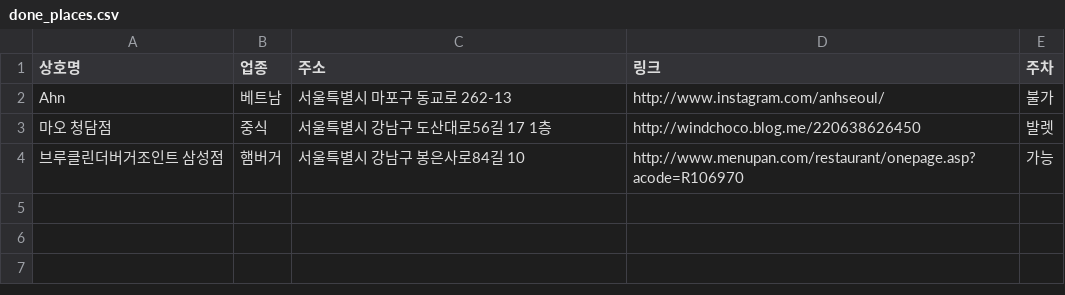
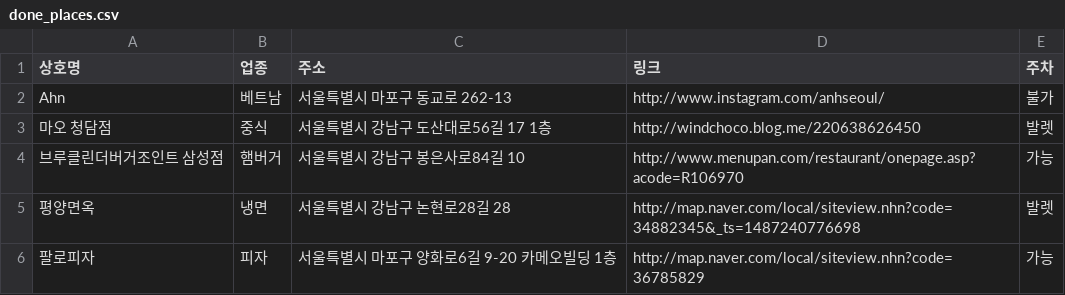
Before and after one commit to yoon-gu/gourmet, a CSV file: done_places.csv, drawn as a sheet; the diff names each change by its address in the sheet, - before the commit and + after, or states it on an @@ line.

```diff
--- a/done_places.csv
+++ b/done_places.csv
+row 5: 평양면옥 | 냉면 | 서울특별시 강남구 논현로28길 28 | http://map.naver.com/local/siteview.nhn?code=34882345&_ts=1487240776698 | 발렛
+row 6: 팔로피자 | 피자 | 서울특별시 마포구 양화로6길 9-20 카메오빌딩 1층 | http://map.naver.com/local/siteview.nhn?code=36785829 | 가능
```
Also changed, not shown: 3 other files.
